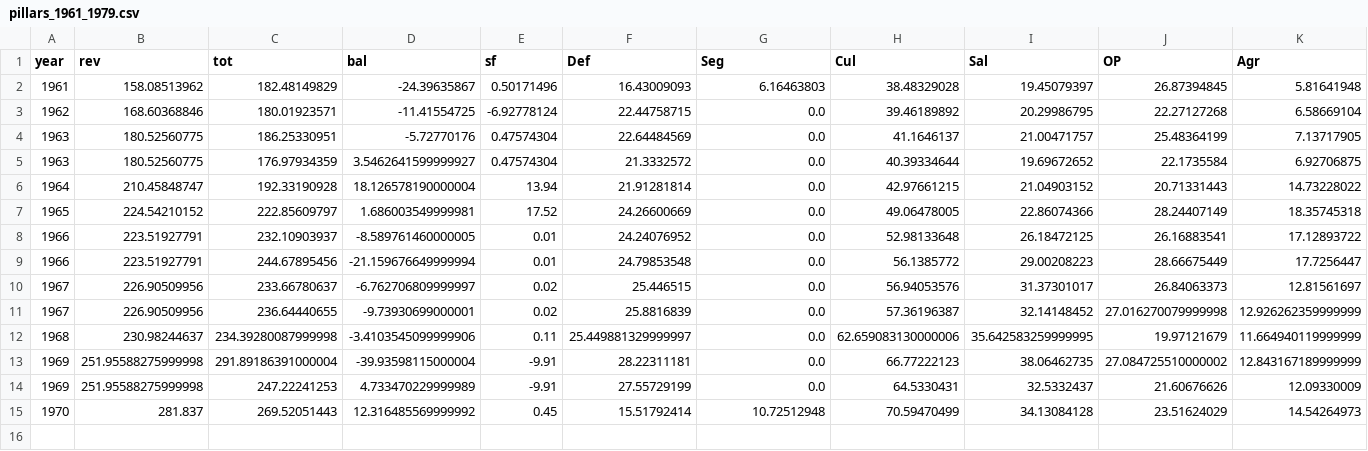
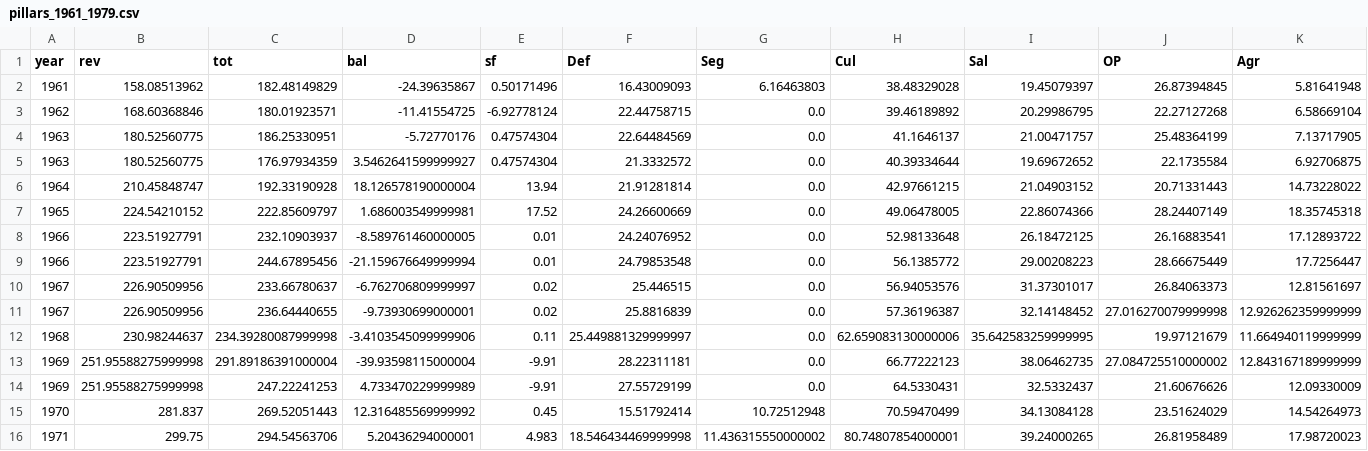
Before and after one commit to chepito61/El-Salvador-s-Political-Economy-of-Fiscal-Policy-1953-1980, a CSV file: Spending Data/pillars_1961_1979.csv, drawn as a sheet; only a part is shown; rows hold the shown columns only; the diff names each change by its address in the sheet, - before the commit and + after, or states it on an @@ line.

```diff
--- a/Spending Data/pillars_1961_1979.csv
+++ b/Spending Data/pillars_1961_1979.csv
+row 16: 1971 | 299.75 | 294.54563706 | 5.20436294000001 | 4.983 | 18.546434469999998 | 11.436315550000002 | 80.74807854000001 | 39.24000265 | 26.81958489 | 17.98720023
```
Also changed, not shown: Loans and Investment/loan_financed_projects_1955_1979.csv, War and Security Data/war_cost_1968_1980.csv, 5 other files.
